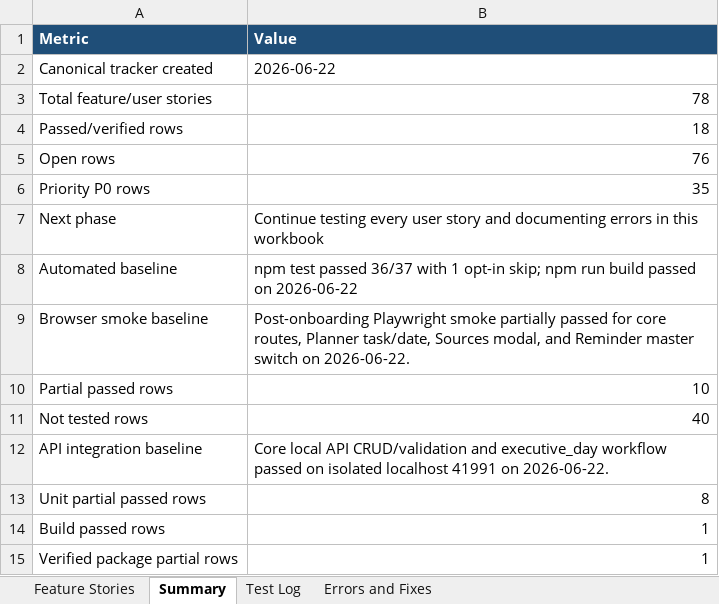
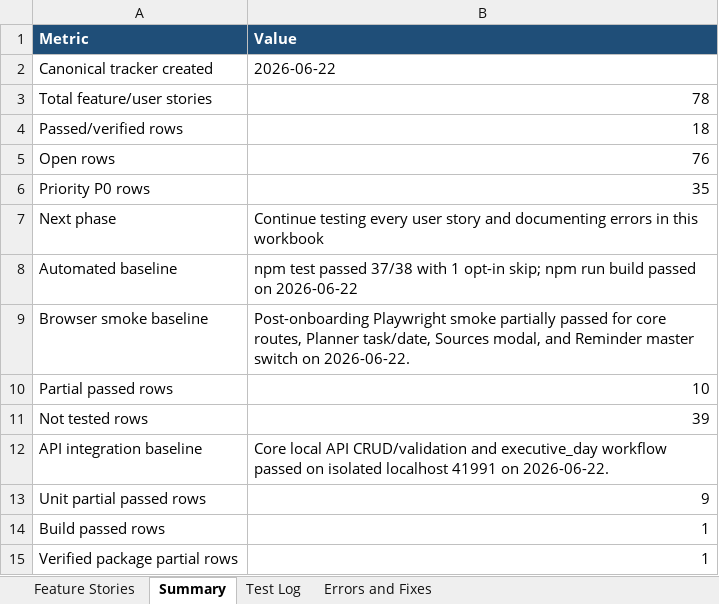
Before and after one commit to Transformation-Agency/pillar-time, an Excel workbook: docs/pillar-time-feature-user-story-tracker.xlsx, sheet Summary, drawn as a sheet; values as stored, in another font and other column widths than the file's, no borders; the diff names each change by its address in the sheet, - before the commit and + after, or states it on an @@ line.

Commit message:
Add brief regeneration context tests

```diff
--- a/docs/pillar-time-feature-user-story-tracker.xlsx (sheet Summary)
+++ b/docs/pillar-time-feature-user-story-tracker.xlsx (sheet Summary)
-B8 (Value): …test passed 36/37 with 1…
+B8 (Value): …test passed 37/38 with 1…
-B11 (Value): 40
+B11 (Value): 39
-B13 (Value): 8
+B13 (Value): 9
```
Also changed, not shown: sheet Test Log, sheet Feature Stories, 3 other files.
